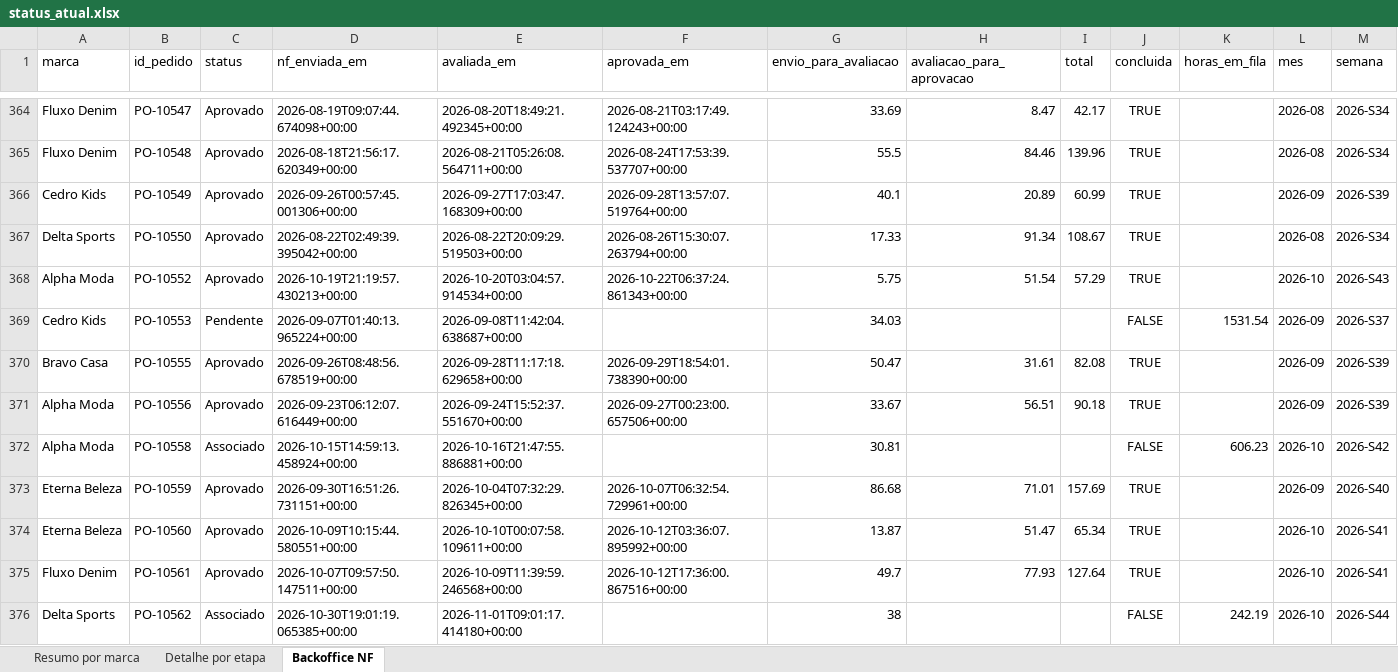
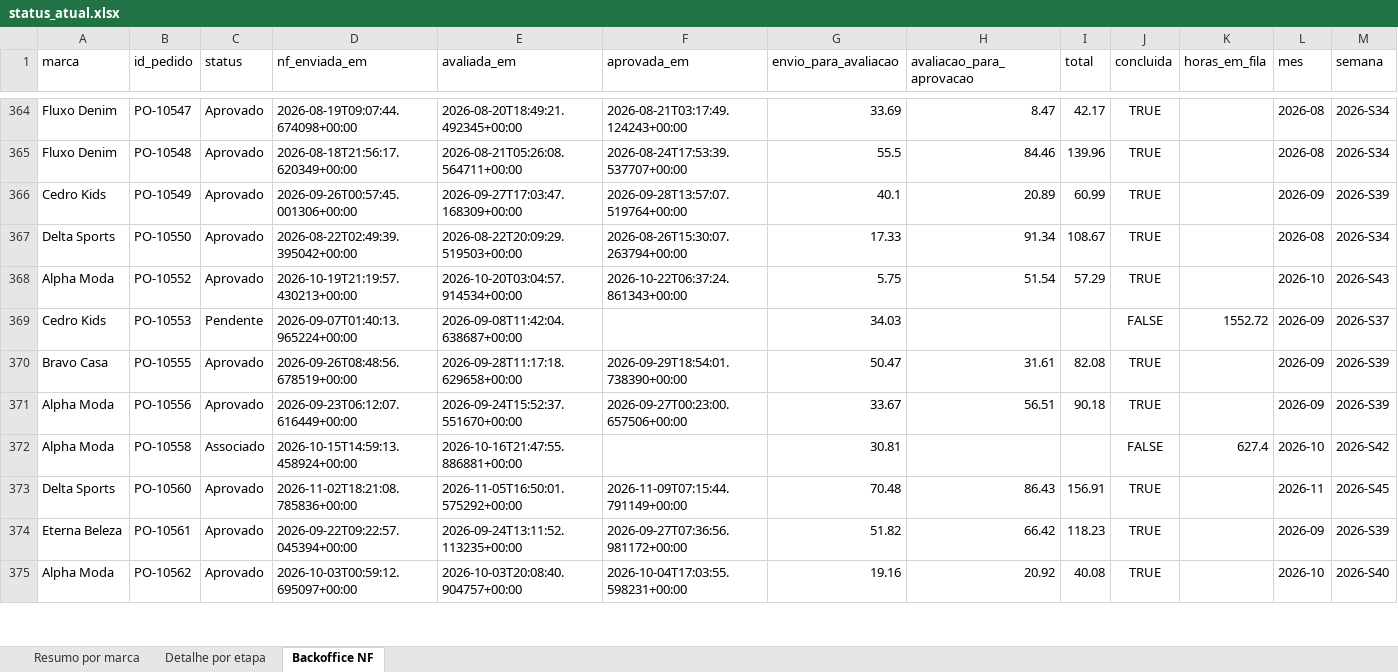
Before and after one commit to Jon108-alt/autonomia-marcas, an Excel workbook: dados/status_atual.xlsx, sheet Backoffice NF, drawn as a sheet; only a part is shown, gaps mark what is left out; values as stored, in another font and other column widths than the file's, no borders; removed rows and columns are numbered as before the commit, all else as after; the diff covers the shown part only; the diff names each change by its address in the sheet, - before the commit and + after, or states it on an @@ line.

```diff
--- a/dados/status_atual.xlsx (sheet Backoffice NF)
+++ b/dados/status_atual.xlsx (sheet Backoffice NF)
-K369 (horas_em_fila): 1531.54
+K369 (horas_em_fila): 1552.72
-K372 (horas_em_fila): 606.23
+K372 (horas_em_fila): 627.4
-row 373: Eterna Beleza | PO-10559 | Aprovado | 2026-09-30T16:51:26.731151+00:00 | 2026-10-04T07:32:29.826345+00:00 | 2026-10-07T06:32:54.729961+00:00 | 86.68 | 71.01 | 157.69 | TRUE |  | 2026-09 | 2026-S40
-A373 (marca): Eterna Beleza
+A373 (marca): Delta Sports
-D373 (nf_enviada_em): 2026-10-09T10:15:44.580551+00:00
+D373 (nf_enviada_em): 2026-11-02T18:21:08.785836+00:00
-E373 (avaliada_em): 2026-10-10T00:07:58.109611+00:00
+E373 (avaliada_em): 2026-11-05T16:50:01.575292+00:00
-F373 (aprovada_em): 2026-10-12T03:36:07.895992+00:00
+F373 (aprovada_em): 2026-11-09T07:15:44.791149+00:00
-G373 (envio_para_avaliacao): 13.87
+G373 (envio_para_avaliacao): 70.48
-H373 (avaliacao_para_aprovacao): 51.47
+H373 (avaliacao_para_aprovacao): 86.43
-I373 (total): 65.34
+I373 (total): 156.91
-L373 (mes): 2026-10
+L373 (mes): 2026-11
-M373 (semana): 2026-S41
+M373 (semana): 2026-S45
-A374 (marca): Fluxo Denim
+A374 (marca): Eterna Beleza
-D374 (nf_enviada_em): 2026-10-07T09:57:50.147511+00:00
+D374 (nf_enviada_em): 2026-09-22T09:22:57.045394+00:00
-E374 (avaliada_em): 2026-10-09T11:39:59.246568+00:00
+E374 (avaliada_em): 2026-09-24T13:11:52.113235+00:00
-F374 (aprovada_em): 2026-10-12T17:36:00.867516+00:00
+F374 (aprovada_em): 2026-09-27T07:36:56.981172+00:00
-G374 (envio_para_avaliacao): 49.7
+G374 (envio_para_avaliacao): 51.82
-H374 (avaliacao_para_aprovacao): 77.93
+H374 (avaliacao_para_aprovacao): 66.42
-I374 (total): 127.64
+I374 (total): 118.23
-L374 (mes): 2026-10
+L374 (mes): 2026-09
-M374 (semana): 2026-S41
+M374 (semana): 2026-S39
-A375 (marca): Delta Sports
+A375 (marca): Alpha Moda
-C375 (status): Associado
+C375 (status): Aprovado
-D375 (nf_enviada_em): 2026-10-30T19:01:19.065385+00:00
+D375 (nf_enviada_em): 2026-10-03T00:59:12.695097+00:00
-E375 (avaliada_em): 2026-11-01T09:01:17.414180+00:00
+E375 (avaliada_em): 2026-10-03T20:08:40.904757+00:00
-F375 (aprovada_em): (empty)
+F375 (aprovada_em): 2026-10-04T17:03:55.598231+00:00
-G375 (envio_para_avaliacao): 38
+G375 (envio_para_avaliacao): 19.16
-H375 (avaliacao_para_aprovacao): (empty)
+H375 (avaliacao_para_aprovacao): 20.92
-I375 (total): (empty)
+I375 (total): 40.08
-J375 (concluida): FALSE
+J375 (concluida): TRUE
-K375 (horas_em_fila): 242.19
+K375 (horas_em_fila): (empty)
-M375 (semana): 2026-S44
+M375 (semana): 2026-S40
```
Also changed, not shown: 6 added rows, 7 removed rows and 253 edited cells elsewhere in this sheet, sheet Detalhe por etapa, sheet Resumo por marca, 3 other files.
